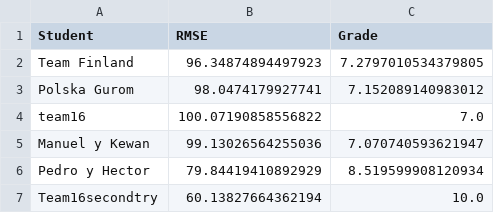
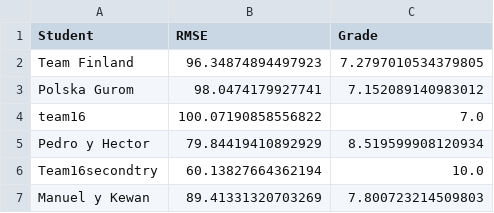
Before and after one commit to vignoni/mec-prac5, a CSV file: results.csv, drawn as a sheet.

Commit message:
New result: Manuel y Kewan

```diff
--- a/results.csv
+++ b/results.csv
@@ -4,4 +4,4 @@ Polska Gurom,98.0474179927741,7.152089140983012
 team16,100.07190858556822,7.0
-Manuel y Kewan,99.13026564255036,7.070740593621947
 Pedro y Hector,79.84419410892929,8.519599908120934
 Team16secondtry,60.13827664362194,10.0
+Manuel y Kewan,89.41331320703269,7.800723214509803
```
Also changed, not shown: 1 other file.
